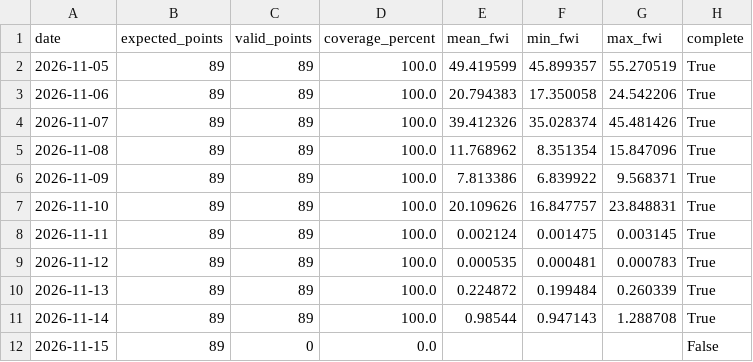
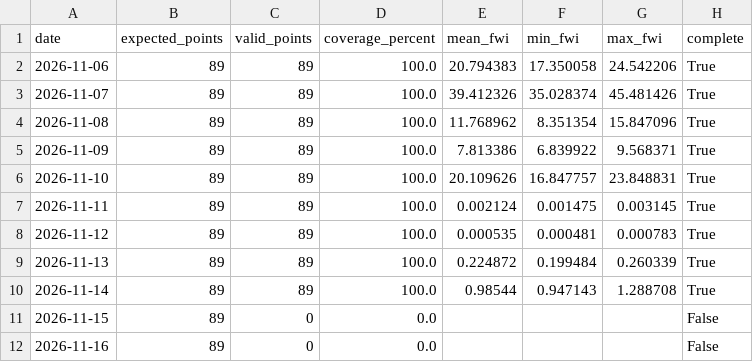
Before and after one commit to hashempoorsadegh214-prog/shiraz-drak-fire, a CSV file: data/derak_fwi_forecast.csv, drawn as a sheet.

```diff
--- a/data/derak_fwi_forecast.csv
+++ b/data/derak_fwi_forecast.csv
@@ -1,3 +1,2 @@
 date,expected_points,valid_points,coverage_percent,mean_fwi,min_fwi,max_fwi,complete
-2026-11-05,89,89,100.0,49.419599,45.899357,55.270519,True
 2026-11-06,89,89,100.0,20.794383,17.350058,24.542206,True
@@ -12 +11,2 @@
 2026-11-15,89,0,0.0,,,,False
+2026-11-16,89,0,0.0,,,,False
```
Also changed, not shown: 1 other file.
